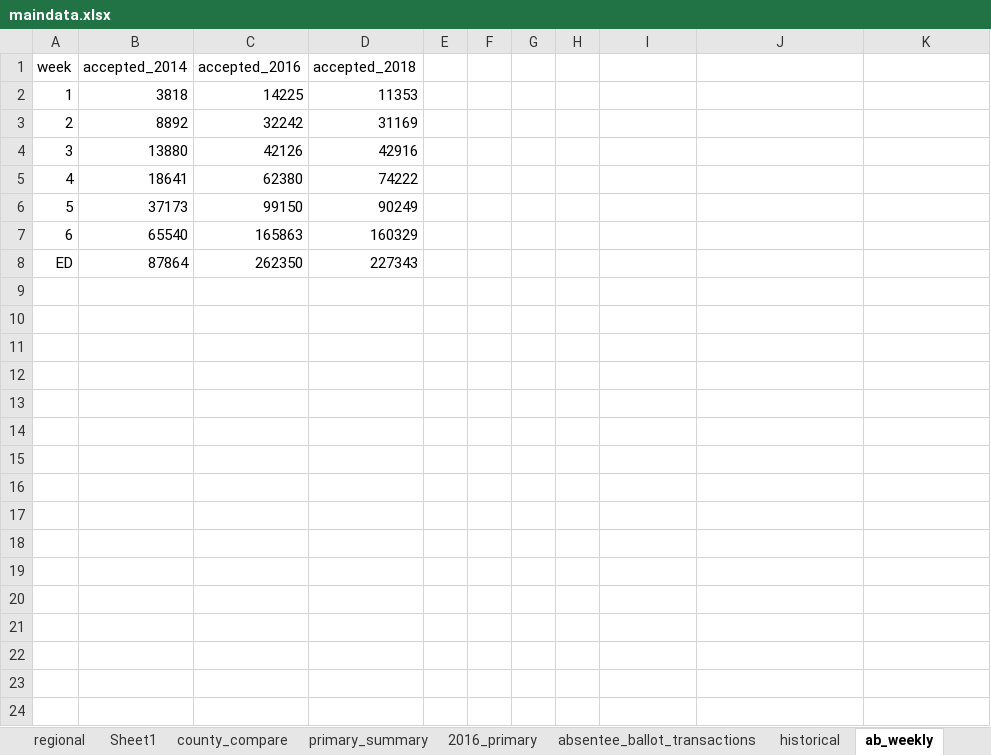
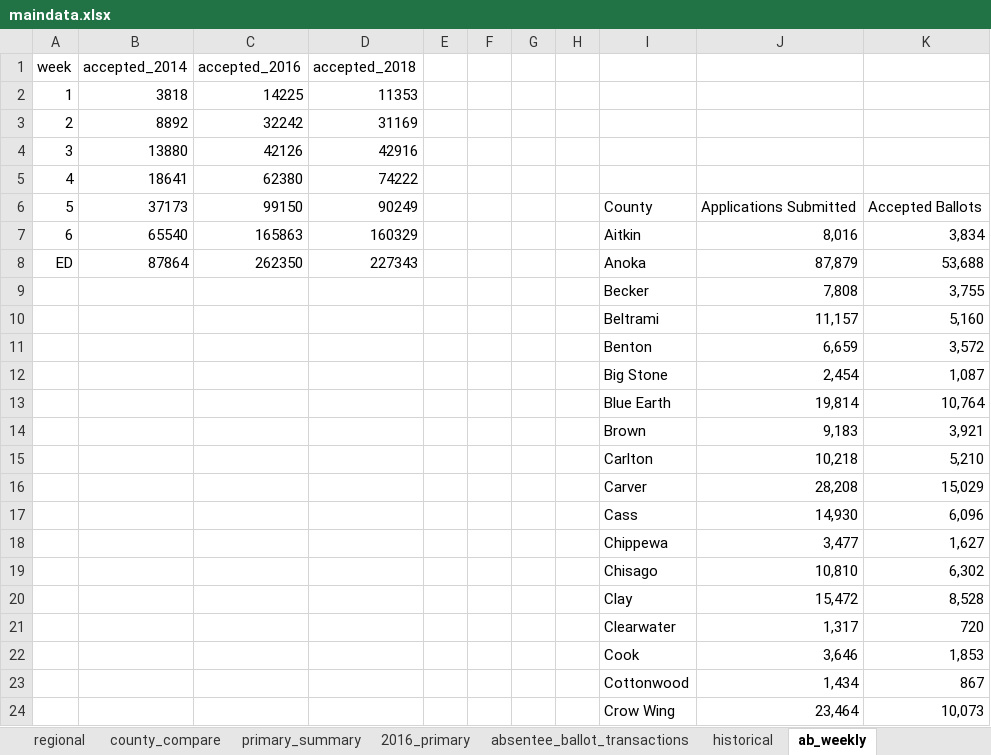
Before and after one commit to jeffhargarten/20201015-regions, an Excel workbook: sources/data/maindata.xlsx, sheet ab_weekly, drawn as a sheet; only a part is shown; values as stored, in another font and other column widths than the file's, no borders; the diff covers the shown part only; the diff names each change by its address in the sheet, - before the commit and + after, or states it on an @@ line.

```diff
--- a/sources/data/maindata.xlsx (sheet ab_weekly)
+++ b/sources/data/maindata.xlsx (sheet ab_weekly)
-sheet tab: Sheet1
-I6: (empty)
+I6: County
-J6: (empty)
+J6: Applications Submitted
-K6: (empty)
+K6: Accepted Ballots
-I7: (empty)
+I7: Aitkin
-J7: (empty)
+J7: 8,016
-K7: (empty)
+K7: 3,834
-I8: (empty)
+I8: Anoka
-J8: (empty)
+J8: 87,879
-K8: (empty)
+K8: 53,688
+row 9:  |  |  |  |  |  |  |  | Becker | 7,808 | 3,755
+row 10:  |  |  |  |  |  |  |  | Beltrami | 11,157 | 5,160
+row 11:  |  |  |  |  |  |  |  | Benton | 6,659 | 3,572
+row 12:  |  |  |  |  |  |  |  | Big Stone | 2,454 | 1,087
+row 13:  |  |  |  |  |  |  |  | Blue Earth | 19,814 | 10,764
+row 14:  |  |  |  |  |  |  |  | Brown | 9,183 | 3,921
+row 15:  |  |  |  |  |  |  |  | Carlton | 10,218 | 5,210
+row 16:  |  |  |  |  |  |  |  | Carver | 28,208 | 15,029
+row 17:  |  |  |  |  |  |  |  | Cass | 14,930 | 6,096
+row 18:  |  |  |  |  |  |  |  | Chippewa | 3,477 | 1,627
+row 19:  |  |  |  |  |  |  |  | Chisago | 10,810 | 6,302
+row 20:  |  |  |  |  |  |  |  | Clay | 15,472 | 8,528
+row 21:  |  |  |  |  |  |  |  | Clearwater | 1,317 | 720
+row 22:  |  |  |  |  |  |  |  | Cook | 3,646 | 1,853
+row 23:  |  |  |  |  |  |  |  | Cottonwood | 1,434 | 867
+row 24:  |  |  |  |  |  |  |  | Crow Wing | 23,464 | 10,073
```
Also changed, not shown: 69 added rows elsewhere in this sheet, sheet county_compare, formulas that keep their value, 7 other files.
